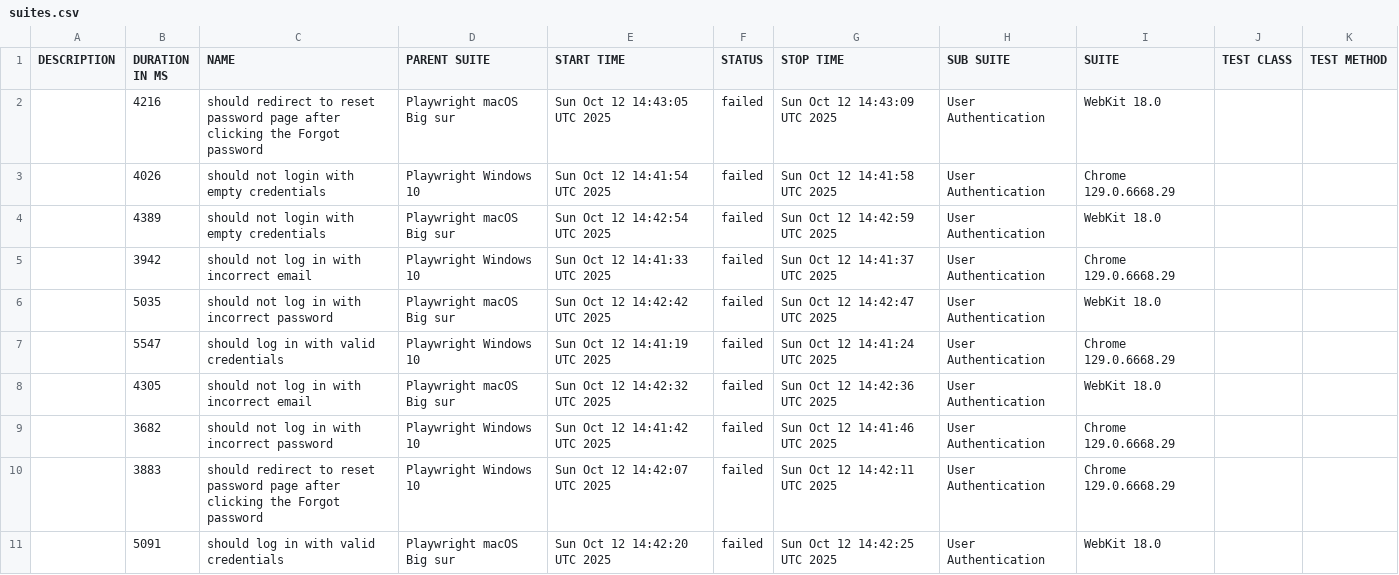
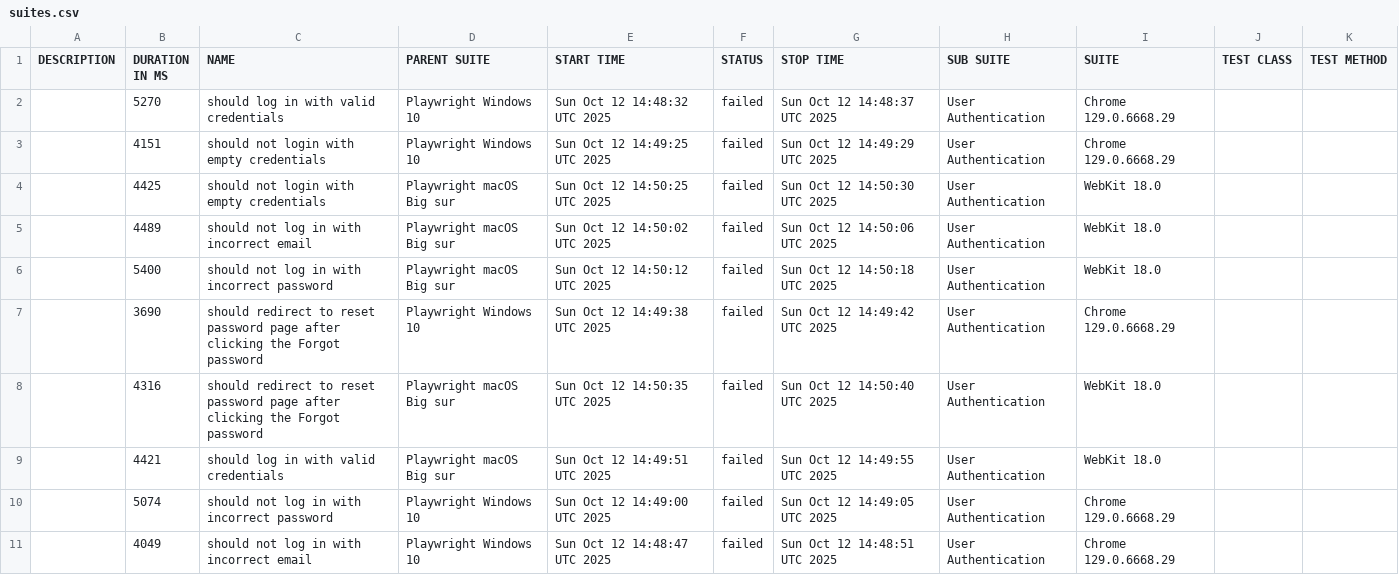
Before and after one commit to netgitqa/QAAssessmentAppService, a CSV file: data/suites.csv, drawn as a sheet.

```diff
--- a/data/suites.csv
+++ b/data/suites.csv
@@ -1,11 +1,11 @@
 "DESCRIPTION","DURATION IN MS","NAME","PARENT SUITE","START TIME","STATUS","STOP TIME","SUB SUITE","SUITE","TEST CLASS","TEST METHOD"
-"","4216","should redirect to reset password page after clicking the Forgot password","Playwright macOS Big sur","Sun Oct 12 14:43:05 UTC 2025","failed","Sun Oct 12 14:43:09 UTC 2025","User Authentication","WebKit 18.0","",""
-"","4026","should not login with empty credentials","Playwright Windows 10","Sun Oct 12 14:41:54 UTC 2025","failed","Sun Oct 12 14:41:58 UTC 2025","User Authentication","Chrome 129.0.6668.29","",""
-"","4389","should not login with empty credentials","Playwright macOS Big sur","Sun Oct 12 14:42:54 UTC 2025","failed","Sun Oct 12 14:42:59 UTC 2025","User Authentication","WebKit 18.0","",""
-"","3942","should not log in with incorrect email","Playwright Windows 10","Sun Oct 12 14:41:33 UTC 2025","failed","Sun Oct 12 14:41:37 UTC 2025","User Authentication","Chrome 129.0.6668.29","",""
-"","5035","should not log in with incorrect password","Playwright macOS Big sur","Sun Oct 12 14:42:42 UTC 2025","failed","Sun Oct 12 14:42:47 UTC 2025","User Authentication","WebKit 18.0","",""
-"","5547","should log in with valid credentials","Playwright Windows 10","Sun Oct 12 14:41:19 UTC 2025","failed","Sun Oct 12 14:41:24 UTC 2025","User Authentication","Chrome 129.0.6668.29","",""
-"","4305","should not log in with incorrect email","Playwright macOS Big sur","Sun Oct 12 14:42:32 UTC 2025","failed","Sun Oct 12 14:42:36 UTC 2025","User Authentication","WebKit 18.0","",""
-"","3682","should not log in with incorrect password","Playwright Windows 10","Sun Oct 12 14:41:42 UTC 2025","failed","Sun Oct 12 14:41:46 UTC 2025","User Authentication","Chrome 129.0.6668.29","",""
-"","3883","should redirect to reset password page after clicking the Forgot password","Playwright Windows 10","Sun Oct 12 14:42:07 UTC 2025","failed","Sun Oct 12 14:42:11 UTC 2025","User Authentication","Chrome 129.0.6668.29","",""
-"","5091","should log in with valid credentials","Playwright macOS Big sur","Sun Oct 12 14:42:20 UTC 2025","failed","Sun Oct 12 14:42:25 UTC 2025","User Authentication","WebKit 18.0","",""
+"","5270","should log in with valid credentials","Playwright Windows 10","Sun Oct 12 14:48:32 UTC 2025","failed","Sun Oct 12 14:48:37 UTC 2025","User Authentication","Chrome 129.0.6668.29","",""
+"","4151","should not login with empty credentials","Playwright Windows 10","Sun Oct 12 14:49:25 UTC 2025","failed","Sun Oct 12 14:49:29 UTC 2025","User Authentication","Chrome 129.0.6668.29","",""
+"","4425","should not login with empty credentials","Playwright macOS Big sur","Sun Oct 12 14:50:25 UTC 2025","failed","Sun Oct 12 14:50:30 UTC 2025","User Authentication","WebKit 18.0","",""
+"","4489","should not log in with incorrect email","Playwright macOS Big sur","Sun Oct 12 14:50:02 UTC 2025","failed","Sun Oct 12 14:50:06 UTC 2025","User Authentication","WebKit 18.0","",""
+"","5400","should not log in with incorrect password","Playwright macOS Big sur","Sun Oct 12 14:50:12 UTC 2025","failed","Sun Oct 12 14:50:18 UTC 2025","User Authentication","WebKit 18.0","",""
+"","3690","should redirect to reset password page after clicking the Forgot password","Playwright Windows 10","Sun Oct 12 14:49:38 UTC 2025","failed","Sun Oct 12 14:49:42 UTC 2025","User Authentication","Chrome 129.0.6668.29","",""
+"","4316","should redirect to reset password page after clicking the Forgot password","Playwright macOS Big sur","Sun Oct 12 14:50:35 UTC 2025","failed","Sun Oct 12 14:50:40 UTC 2025","User Authentication","WebKit 18.0","",""
+"","4421","should log in with valid credentials","Playwright macOS Big sur","Sun Oct 12 14:49:51 UTC 2025","failed","Sun Oct 12 14:49:55 UTC 2025","User Authentication","WebKit 18.0","",""
+"","5074","should not log in with incorrect password","Playwright Windows 10","Sun Oct 12 14:49:00 UTC 2025","failed","Sun Oct 12 14:49:05 UTC 2025","User Authentication","Chrome 129.0.6668.29","",""
+"","4049","should not log in with incorrect email","Playwright Windows 10","Sun Oct 12 14:48:47 UTC 2025","failed","Sun Oct 12 14:48:51 UTC 2025","User Authentication","Chrome 129.0.6668.29","",""
```
Also changed, not shown: 36 other files.
